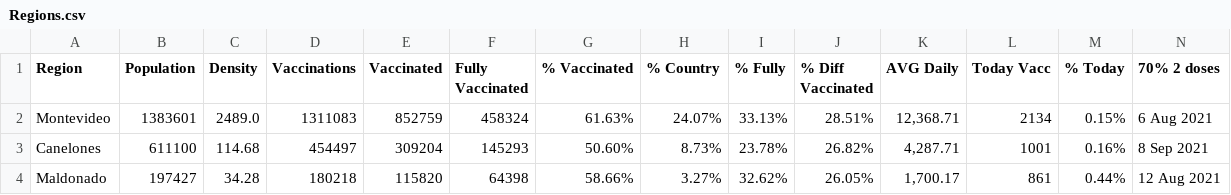
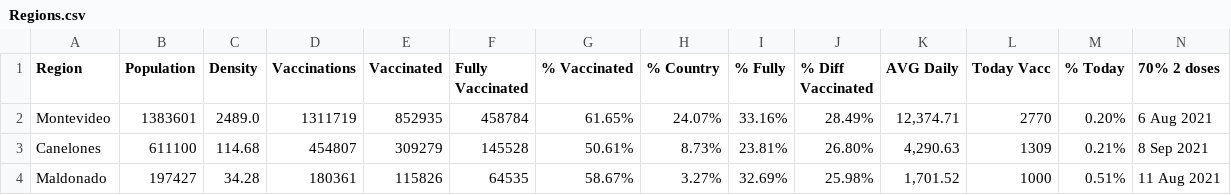
Before and after one commit to 3dgiordano/covid-19-uy-vacc-data, a CSV file: data/Regions.csv, drawn as a sheet; only a part is shown; the diff covers the shown part only; the diff names each change by its address in the sheet, - before the commit and + after, or states it on an @@ line.

```diff
--- a/data/Regions.csv
+++ b/data/Regions.csv
-D2 (Vaccinations): 1311083
+D2 (Vaccinations): 1311719
-E2 (Vaccinated): 852759
+E2 (Vaccinated): 852935
-F2 (Fully Vaccinated): 458324
+F2 (Fully Vaccinated): 458784
-G2 (% Vaccinated): 61.63%
+G2 (% Vaccinated): 61.65%
-I2 (% Fully): 33.13%
+I2 (% Fully): 33.16%
-J2 (% Diff Vaccinated): 28.51%
+J2 (% Diff Vaccinated): 28.49%
-K2 (AVG Daily): 12,368.71
+K2 (AVG Daily): 12,374.71
-L2 (Today Vacc): 2134
+L2 (Today Vacc): 2770
-M2 (% Today): 0.15%
+M2 (% Today): 0.20%
-D3 (Vaccinations): 454497
+D3 (Vaccinations): 454807
-E3 (Vaccinated): 309204
+E3 (Vaccinated): 309279
-F3 (Fully Vaccinated): 145293
+F3 (Fully Vaccinated): 145528
-G3 (% Vaccinated): 50.60%
+G3 (% Vaccinated): 50.61%
-I3 (% Fully): 23.78%
+I3 (% Fully): 23.81%
-J3 (% Diff Vaccinated): 26.82%
+J3 (% Diff Vaccinated): 26.80%
-K3 (AVG Daily): 4,287.71
+K3 (AVG Daily): 4,290.63
-L3 (Today Vacc): 1001
+L3 (Today Vacc): 1309
-M3 (% Today): 0.16%
+M3 (% Today): 0.21%
-D4 (Vaccinations): 180218
+D4 (Vaccinations): 180361
-E4 (Vaccinated): 115820
+E4 (Vaccinated): 115826
-F4 (Fully Vaccinated): 64398
+F4 (Fully Vaccinated): 64535
-G4 (% Vaccinated): 58.66%
+G4 (% Vaccinated): 58.67%
-I4 (% Fully): 32.62%
+I4 (% Fully): 32.69%
-J4 (% Diff Vaccinated): 26.05%
+J4 (% Diff Vaccinated): 25.98%
-K4 (AVG Daily): 1,700.17
+K4 (AVG Daily): 1,701.52
-L4 (Today Vacc): 861
+L4 (Today Vacc): 1000
-M4 (% Today): 0.44%
+M4 (% Today): 0.51%
-N4 (70% 2 doses): 12 Aug 2021
+N4 (70% 2 doses): 11 Aug 2021
```
Also changed, not shown: 112 edited cells elsewhere in this file, data/Uruguay.csv, 26 other files.
